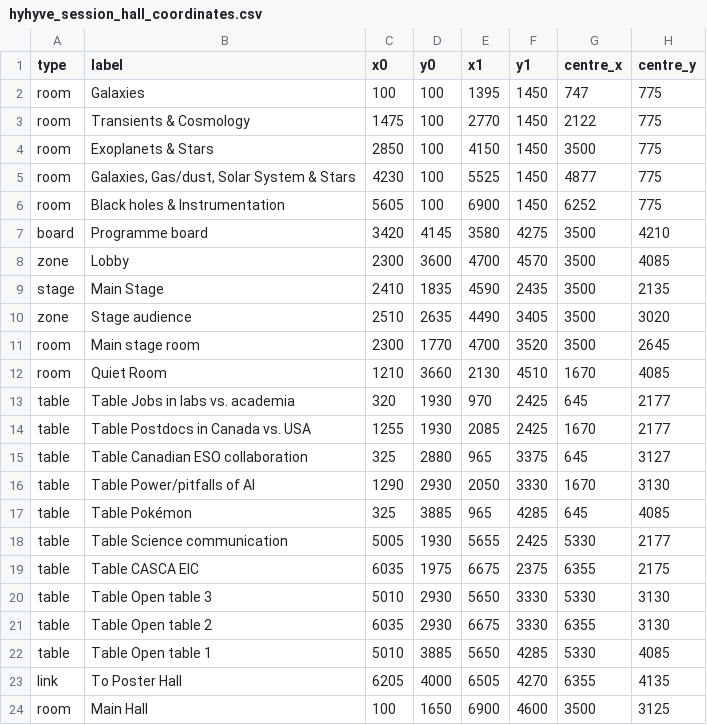
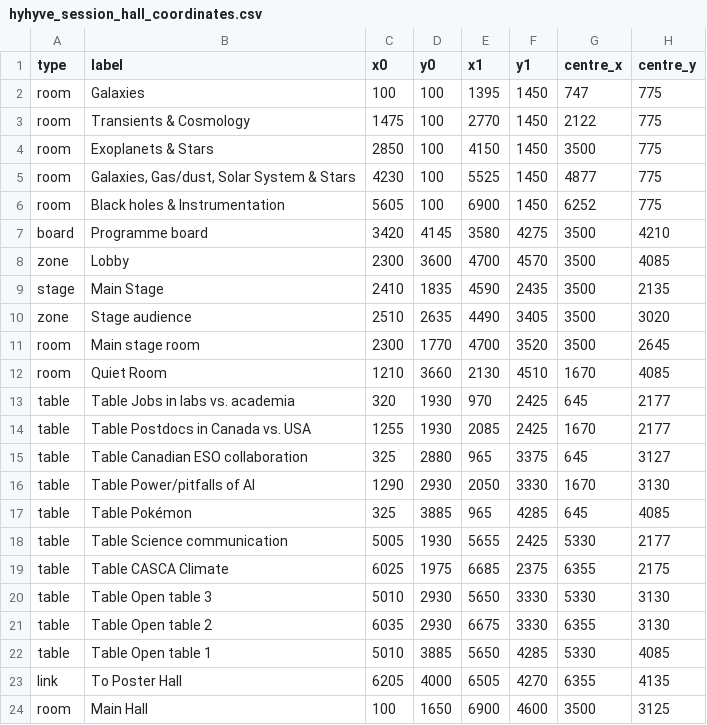
Before and after one commit to reneehlozek/CASCA_hyhyve, a CSV file: hyhyve_session_hall_coordinates.csv, drawn as a sheet.

```diff
--- a/hyhyve_session_hall_coordinates.csv
+++ b/hyhyve_session_hall_coordinates.csv
@@ -18,3 +18,3 @@ table,Table Pokémon,325,3885,965,4285,645,4085
 table,Table Science communication,5005,1930,5655,2425,5330,2177
-table,Table CASCA EIC,6035,1975,6675,2375,6355,2175
+table,Table CASCA Climate,6025,1975,6685,2375,6355,2175
 table,Table Open table 3,5010,2930,5650,3330,5330,3130
```
Also changed, not shown: hyhyve_poster_hall_coordinates.csv, posters_ERS.csv, 9 other files.
